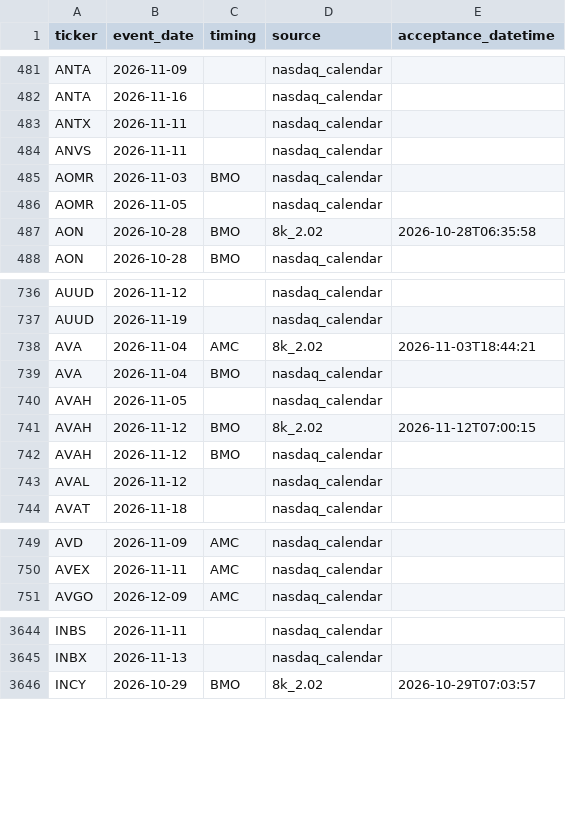
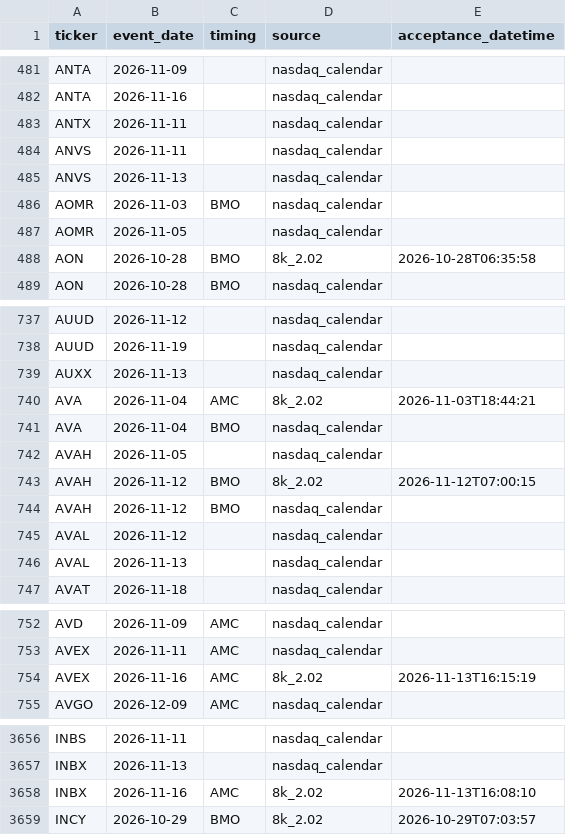
Before and after one commit to ilaybar110/swing-screener, a CSV file: state/earnings_dates.csv, drawn as a sheet; only a part is shown, gaps mark what is left out; the diff covers the shown part only; the diff names each change by its address in the sheet, - before the commit and + after, or states it on an @@ line.

```diff
--- a/state/earnings_dates.csv
+++ b/state/earnings_dates.csv
+row 485: ANVS | 2026-11-13 |  | nasdaq_calendar
+row 739: AUXX | 2026-11-13 |  | nasdaq_calendar
+row 746: AVAL | 2026-11-13 |  | nasdaq_calendar
+row 754: AVEX | 2026-11-16 | AMC | 8k_2.02 | 2026-11-13T16:15:19
+row 3658: INBX | 2026-11-16 | AMC | 8k_2.02 | 2026-11-13T16:08:10
```
Also changed, not shown: 20 added rows and 20 edited cells elsewhere in this file, state/job_log.csv, state/recommendation_results/2026-10.csv, 12 other files.
